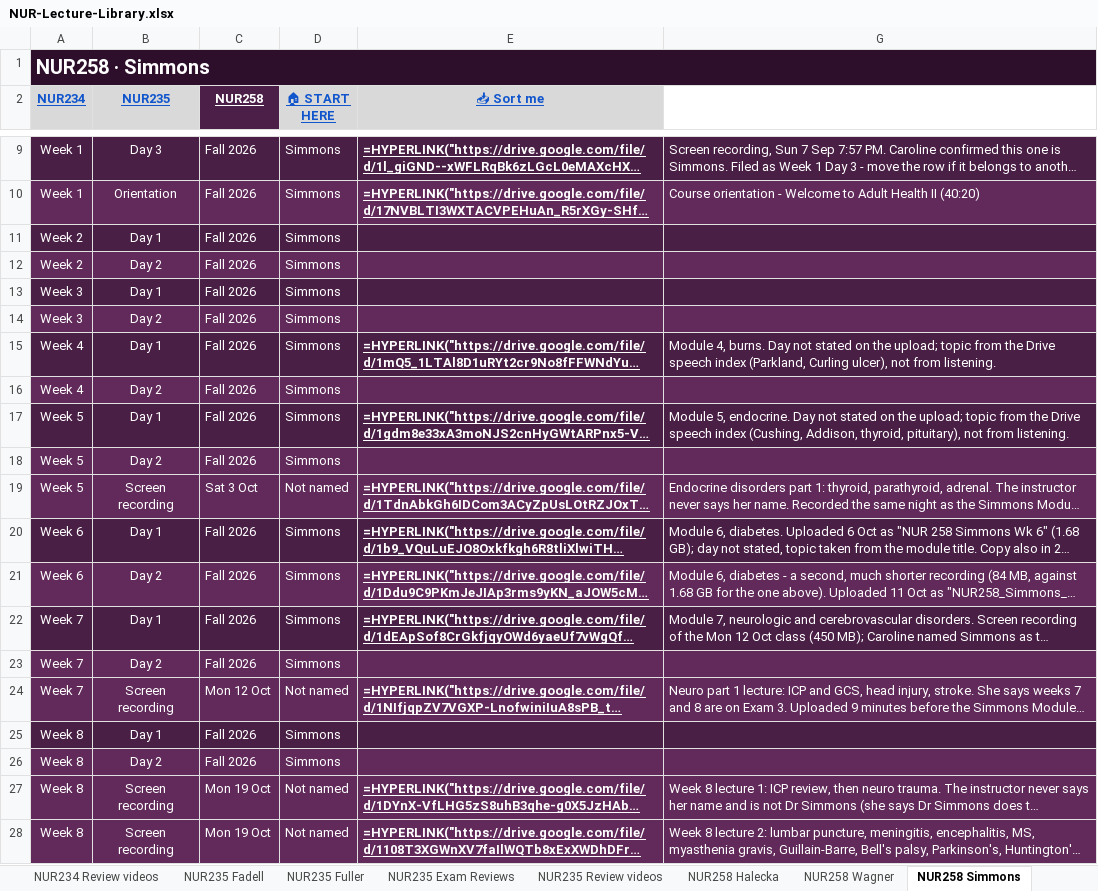
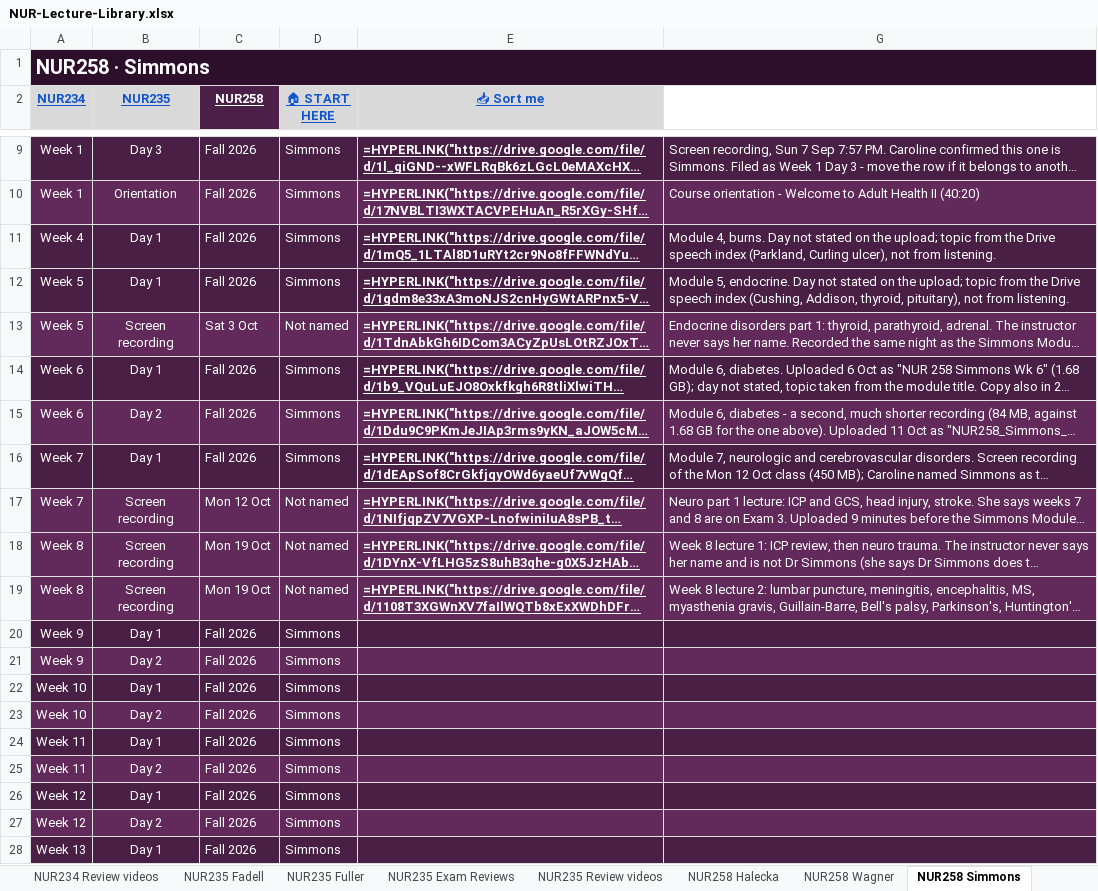
Before and after one commit to Arnold7777777/ABSN-Study-Hub, an Excel workbook: files/NUR-Lecture-Library.xlsx, sheet NUR258 Simmons, drawn as a sheet; only a part is shown, gaps mark what is left out; the shorter side is filled out with more unchanged rows; long unchanged cells end in …; values as stored, in another font and other column widths than the file's, no borders; formulas without a stored value are shown as written; the diff names each change by its address in the sheet, - before the commit and + after, or states it on an @@ line.

```diff
--- a/files/NUR-Lecture-Library.xlsx (sheet NUR258 Simmons)
+++ b/files/NUR-Lecture-Library.xlsx (sheet NUR258 Simmons)
-row 11: Week 2 | Day 1 | Fall 2026 | Simmons
-row 12: Week 2 | Day 2 | Fall 2026 | Simmons
-row 13: Week 3 | Day 1 | Fall 2026 | Simmons
-row 14: Week 3 | Day 2 | Fall 2026 | Simmons
-row 16: Week 4 | Day 2 | Fall 2026 | Simmons
-row 18: Week 5 | Day 2 | Fall 2026 | Simmons
-row 23: Week 7 | Day 2 | Fall 2026 | Simmons
-row 25: Week 8 | Day 1 | Fall 2026 | Simmons
-row 26: Week 8 | Day 2 | Fall 2026 | Simmons
```
Also changed, not shown: sheet NUR258 Wagner, sheet NUR258 Exam Reviews, sheet NUR258 Review videos, sheet NUR258 Halecka, 2 other files.
